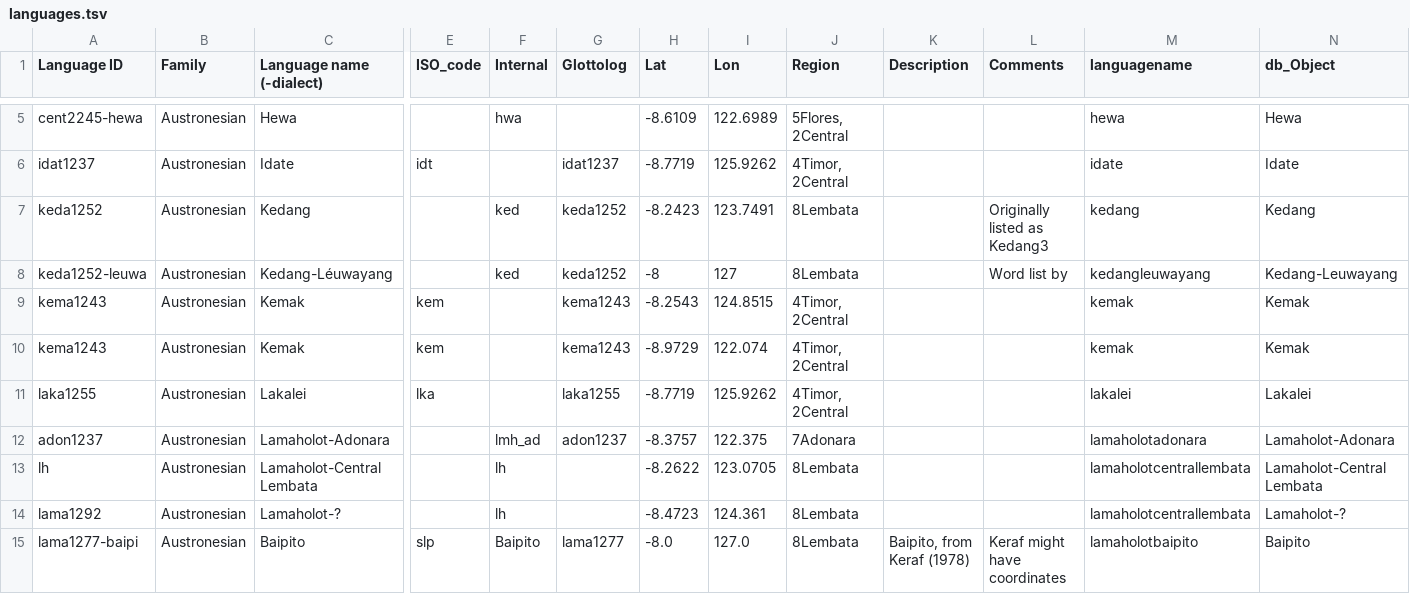
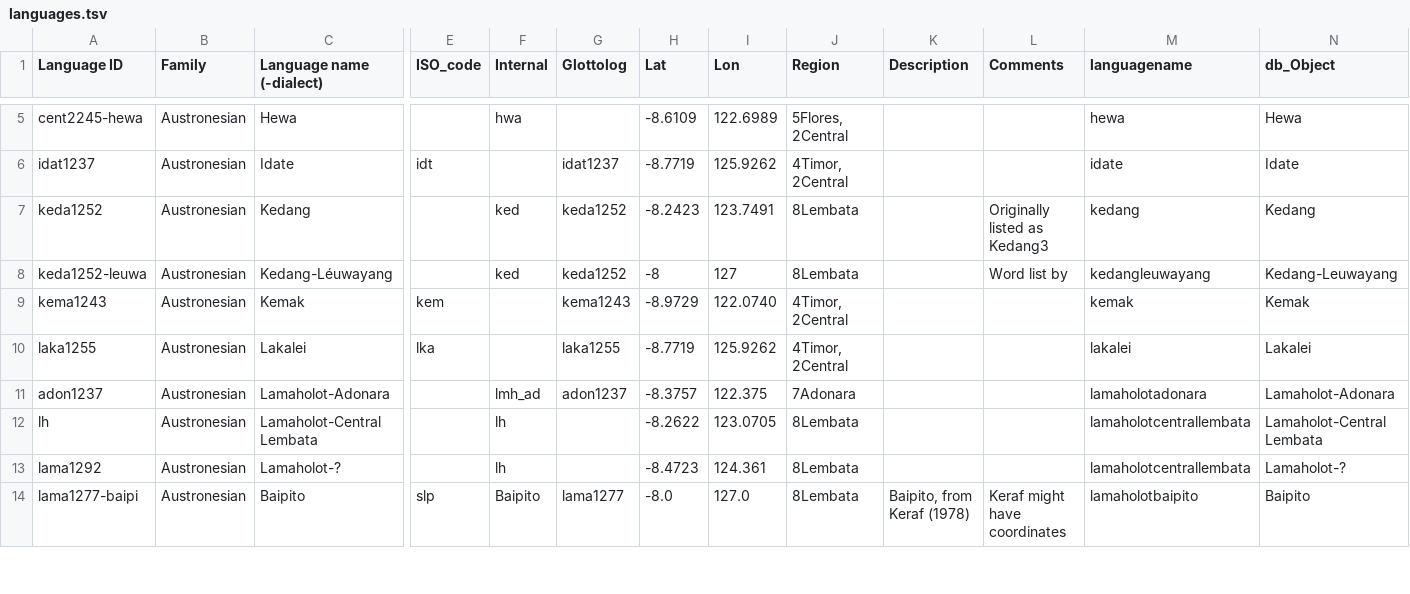
Before and after one commit to xrotwang/lexirumah-data, a TSV file: languages.tsv, drawn as a sheet; only a part is shown, gaps mark what is left out; removed rows and columns are numbered as before the commit, all else as after; rows hold the shown columns only; the diff names each change by its address in the sheet, - before the commit and + after, or states it on an @@ line.

Commit message:
Remove one instance of Kemak

```diff
--- a/languages.tsv
+++ b/languages.tsv
-row 9: kema1243 | Austronesian | Kemak | kem |  | kema1243 | -8.2543 | 124.8515 | 4Timor, 2Central |  |  | kemak | Kemak
-I9 (Lon): 122.074
+I9 (Lon): 122.0740
```
